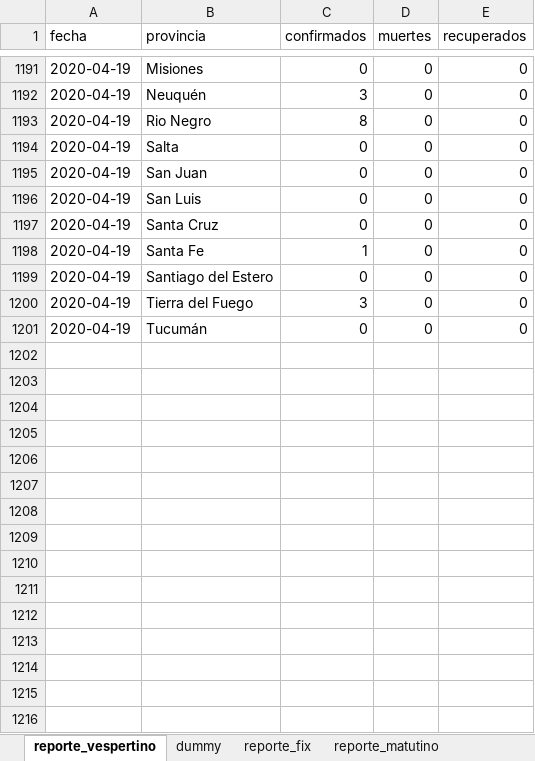
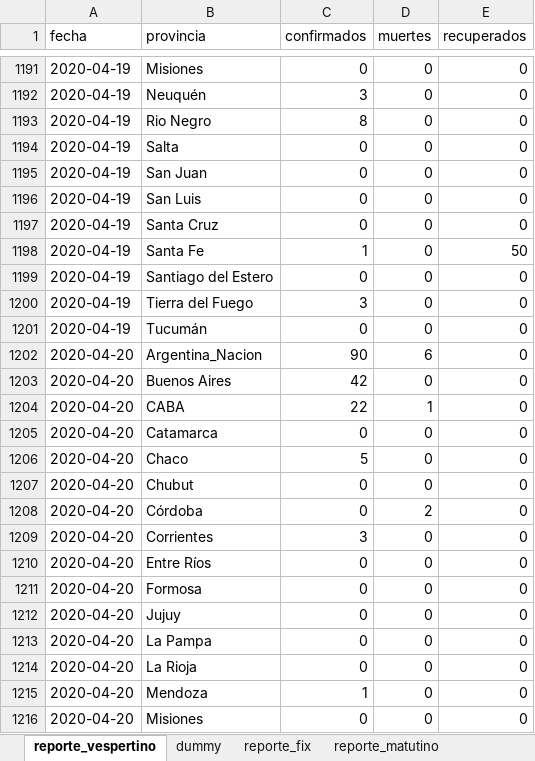
Before and after one commit to felixlapalma/covid19-argentina-viz, an Excel workbook: data/casos.xlsx, sheet reporte_vespertino, drawn as a sheet; only a part is shown, gaps mark what is left out; values as stored, in another font and other column widths than the file's, no borders; the diff covers the shown part only; the diff names each change by its address in the sheet, - before the commit and + after, or states it on an @@ line.

Commit message:
Update casos 20200420

```diff
--- a/data/casos.xlsx (sheet reporte_vespertino)
+++ b/data/casos.xlsx (sheet reporte_vespertino)
-E1198 (recuperados): 0
+E1198 (recuperados): 50
+row 1202: 2020-04-20 | Argentina_Nacion | 90 | 6 | 0
+row 1203: 2020-04-20 | Buenos Aires | 42 | 0 | 0
+row 1204: 2020-04-20 | CABA | 22 | 1 | 0
+row 1205: 2020-04-20 | Catamarca | 0 | 0 | 0
+row 1206: 2020-04-20 | Chaco | 5 | 0 | 0
+row 1207: 2020-04-20 | Chubut | 0 | 0 | 0
+row 1208: 2020-04-20 | Córdoba | 0 | 2 | 0
+row 1209: 2020-04-20 | Corrientes | 3 | 0 | 0
+row 1210: 2020-04-20 | Entre Ríos | 0 | 0 | 0
+row 1211: 2020-04-20 | Formosa | 0 | 0 | 0
+row 1212: 2020-04-20 | Jujuy | 0 | 0 | 0
+row 1213: 2020-04-20 | La Pampa | 0 | 0 | 0
+row 1214: 2020-04-20 | La Rioja | 0 | 0 | 0
+row 1215: 2020-04-20 | Mendoza | 1 | 0 | 0
+row 1216: 2020-04-20 | Misiones | 0 | 0 | 0
```
Also changed, not shown: 10 added rows and 13 edited cells elsewhere in this sheet, sheet reporte_matutino, 1 other file.
